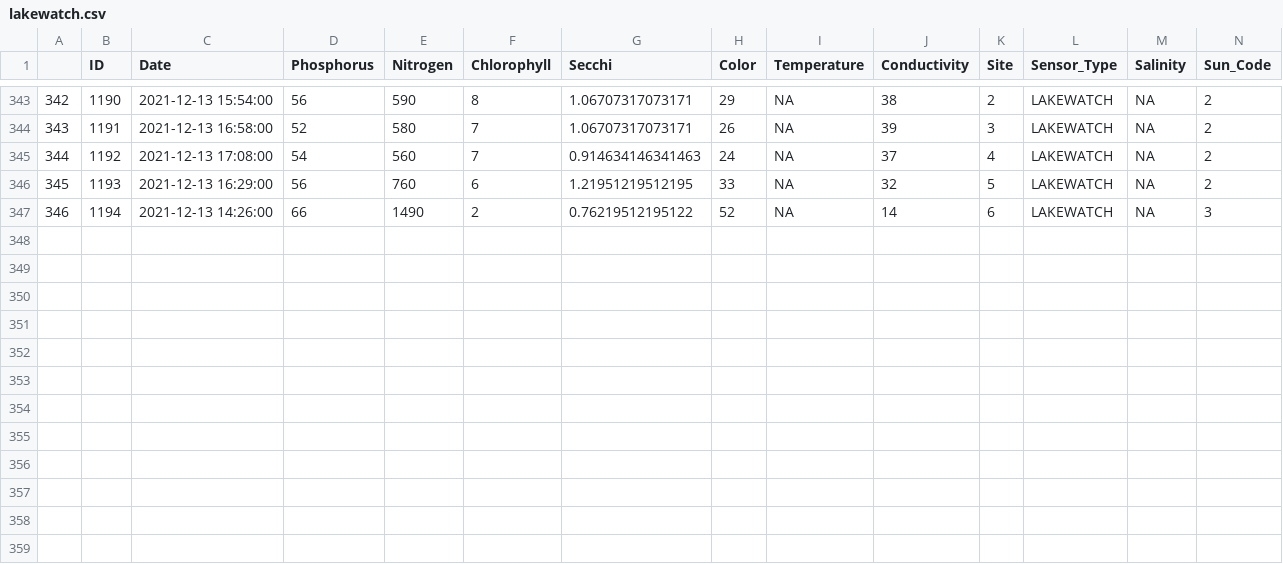
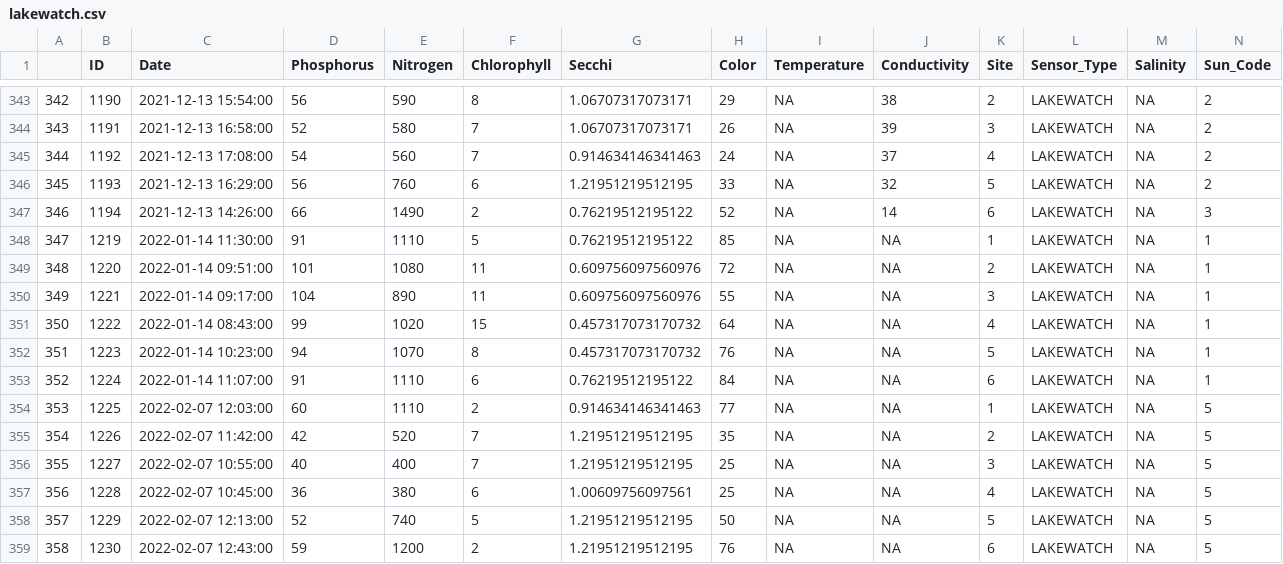
Before and after one commit to LCRoysterproject/wq_lcr_shiny_app, a CSV file: wq_lcr_shiny_app/data/lakewatch.csv, drawn as a sheet; only a part is shown, gaps mark what is left out; rows hold the shown columns only; the diff names each change by its address in the sheet, - before the commit and + after, or states it on an @@ line.

```diff
--- a/wq_lcr_shiny_app/data/lakewatch.csv
+++ b/wq_lcr_shiny_app/data/lakewatch.csv
+row 348: 347 | 1219 | 2022-01-14 11:30:00 | 91 | 1110 | 5 | 0.76219512195122 | 85 | NA | NA | 1 | LAKEWATCH | NA | 1
+row 349: 348 | 1220 | 2022-01-14 09:51:00 | 101 | 1080 | 11 | 0.609756097560976 | 72 | NA | NA | 2 | LAKEWATCH | NA | 1
+row 350: 349 | 1221 | 2022-01-14 09:17:00 | 104 | 890 | 11 | 0.609756097560976 | 55 | NA | NA | 3 | LAKEWATCH | NA | 1
+row 351: 350 | 1222 | 2022-01-14 08:43:00 | 99 | 1020 | 15 | 0.457317073170732 | 64 | NA | NA | 4 | LAKEWATCH | NA | 1
+row 352: 351 | 1223 | 2022-01-14 10:23:00 | 94 | 1070 | 8 | 0.457317073170732 | 76 | NA | NA | 5 | LAKEWATCH | NA | 1
+row 353: 352 | 1224 | 2022-01-14 11:07:00 | 91 | 1110 | 6 | 0.76219512195122 | 84 | NA | NA | 6 | LAKEWATCH | NA | 1
+row 354: 353 | 1225 | 2022-02-07 12:03:00 | 60 | 1110 | 2 | 0.914634146341463 | 77 | NA | NA | 1 | LAKEWATCH | NA | 5
+row 355: 354 | 1226 | 2022-02-07 11:42:00 | 42 | 520 | 7 | 1.21951219512195 | 35 | NA | NA | 2 | LAKEWATCH | NA | 5
+row 356: 355 | 1227 | 2022-02-07 10:55:00 | 40 | 400 | 7 | 1.21951219512195 | 25 | NA | NA | 3 | LAKEWATCH | NA | 5
+row 357: 356 | 1228 | 2022-02-07 10:45:00 | 36 | 380 | 6 | 1.00609756097561 | 25 | NA | NA | 4 | LAKEWATCH | NA | 5
+row 358: 357 | 1229 | 2022-02-07 12:13:00 | 52 | 740 | 5 | 1.21951219512195 | 50 | NA | NA | 5 | LAKEWATCH | NA | 5
+row 359: 358 | 1230 | 2022-02-07 12:43:00 | 59 | 1200 | 2 | 1.21951219512195 | 76 | NA | NA | 6 | LAKEWATCH | NA | 5
```
Also changed, not shown: wq_lcr_shiny_app/data/lab.csv, 2 other files.
